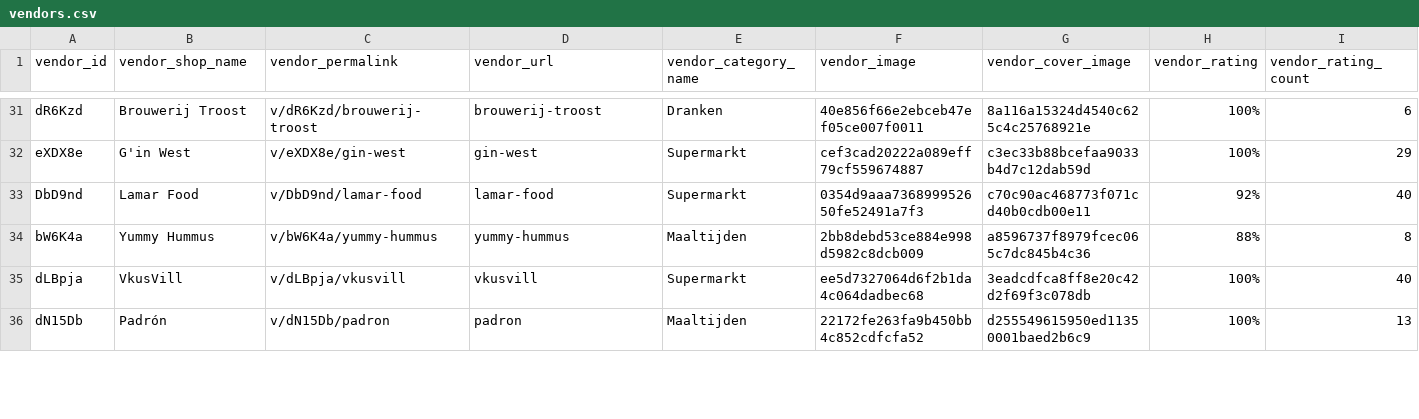
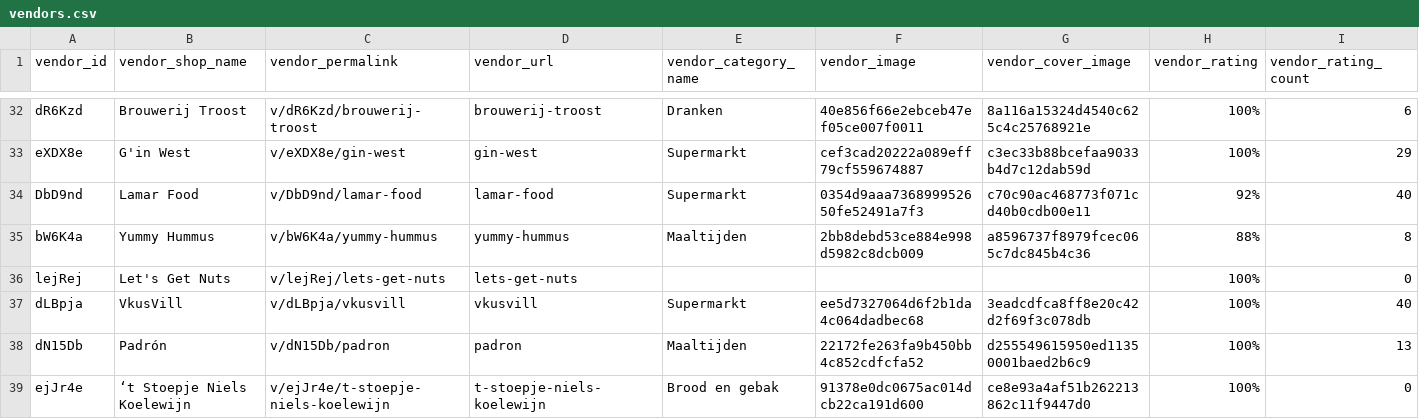
Before and after one commit to localheroesonline/website-2021, a CSV file: _data/vendors.csv, drawn as a sheet; only a part is shown, gaps mark what is left out; rows hold the shown columns only; the diff covers the shown part only; the diff names each change by its address in the sheet, - before the commit and + after, or states it on an @@ line.

Commit message:
New vendors

```diff
--- a/_data/vendors.csv
+++ b/_data/vendors.csv
+row 36: lejRej | Let's Get Nuts | v/lejRej/lets-get-nuts | lets-get-nuts |  |  |  | 100% | 0
+row 39: ejJr4e | ‘t Stoepje Niels Koelewijn | v/ejJr4e/t-stoepje-niels-koelewijn | t-stoepje-niels-koelewijn | Brood en gebak | 91378e0dc0675ac014dcb22ca191d600 | ce8e93a4af51b262213862c11f9447d0 | 100% | 0
```
Also changed, not shown: 10 added rows, 1 removed row and 3 edited cells elsewhere in this file.
